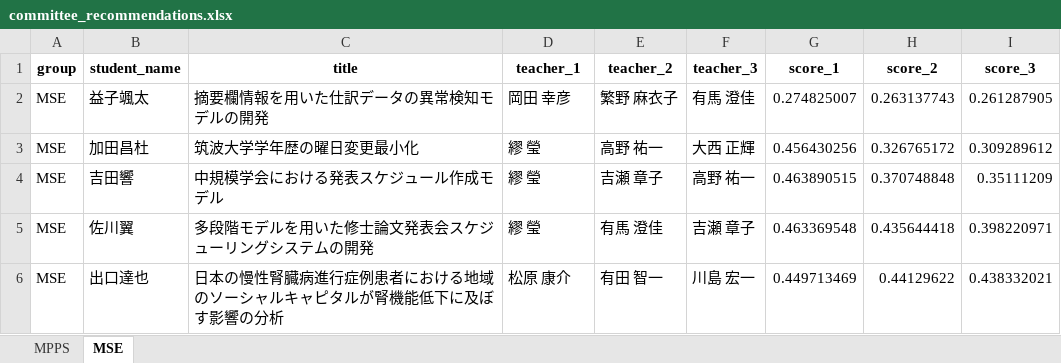
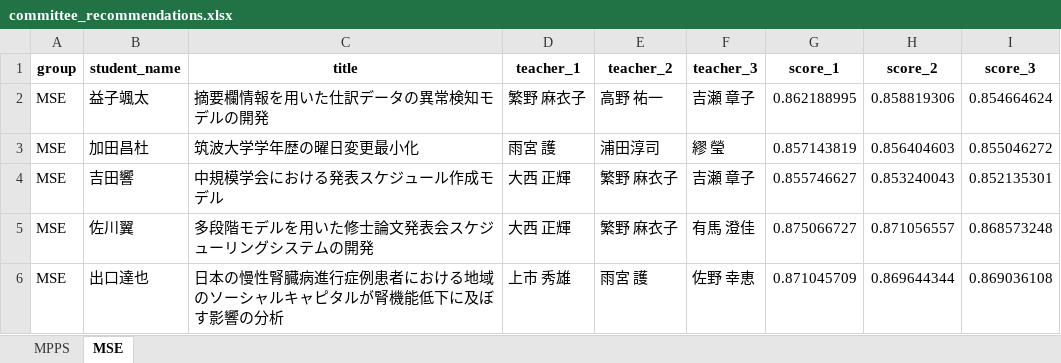
Before and after one commit to T-Kawaguchi-lab/matching-teachers-with-students, an Excel workbook: generated/committee_recommendations.xlsx, sheet MSE, drawn as a sheet; only a part is shown; values as stored, in another font and other column widths than the file's, no borders; the diff covers the shown part only; the diff names each change by its address in the sheet, - before the commit and + after, or states it on an @@ line.

```diff
--- a/generated/committee_recommendations.xlsx (sheet MSE)
+++ b/generated/committee_recommendations.xlsx (sheet MSE)
-D2 (teacher_1): 岡田 幸彦
+D2 (teacher_1): 繁野 麻衣子
-E2 (teacher_2): 繁野 麻衣子
+E2 (teacher_2): 高野 祐一
-F2 (teacher_3): 有馬 澄佳
+F2 (teacher_3): 吉瀬 章子
-G2 (score_1): 0.274825007
+G2 (score_1): 0.862188995
-H2 (score_2): 0.263137743
+H2 (score_2): 0.858819306
-I2 (score_3): 0.261287905
+I2 (score_3): 0.854664624
-D3 (teacher_1): 繆 瑩
+D3 (teacher_1): 雨宮 護
-E3 (teacher_2): 高野 祐一
+E3 (teacher_2): 浦田淳司
-F3 (teacher_3): 大西 正輝
+F3 (teacher_3): 繆 瑩
-G3 (score_1): 0.456430256
+G3 (score_1): 0.857143819
-H3 (score_2): 0.326765172
+H3 (score_2): 0.856404603
-I3 (score_3): 0.309289612
+I3 (score_3): 0.855046272
-D4:D5 (teacher_1): 繆 瑩
+D4:D5 (teacher_1): 大西 正輝
-E4 (teacher_2): 吉瀬 章子
+E4 (teacher_2): 繁野 麻衣子
-F4 (teacher_3): 高野 祐一
+F4 (teacher_3): 吉瀬 章子
-G4 (score_1): 0.463890515
+G4 (score_1): 0.855746627
-H4 (score_2): 0.370748848
+H4 (score_2): 0.853240043
-I4 (score_3): 0.35111209
+I4 (score_3): 0.852135301
-E5 (teacher_2): 有馬 澄佳
+E5 (teacher_2): 繁野 麻衣子
-F5 (teacher_3): 吉瀬 章子
+F5 (teacher_3): 有馬 澄佳
-G5 (score_1): 0.463369548
+G5 (score_1): 0.875066727
-H5 (score_2): 0.435644418
+H5 (score_2): 0.871056557
-I5 (score_3): 0.398220971
+I5 (score_3): 0.868573248
-D6 (teacher_1): 松原 康介
+D6 (teacher_1): 上市 秀雄
-E6 (teacher_2): 有田 智一
+E6 (teacher_2): 雨宮 護
-F6 (teacher_3): 川島 宏一
+F6 (teacher_3): 佐野 幸恵
-G6 (score_1): 0.449713469
+G6 (score_1): 0.871045709
-H6 (score_2): 0.44129622
+H6 (score_2): 0.869644344
-I6 (score_3): 0.438332021
+I6 (score_3): 0.869036108
```
Also changed, not shown: 84 edited cells elsewhere in this sheet, sheet MPPS, generated/students_enriched.xlsx, generated/teachers_enriched.xlsx, 3 other files.
